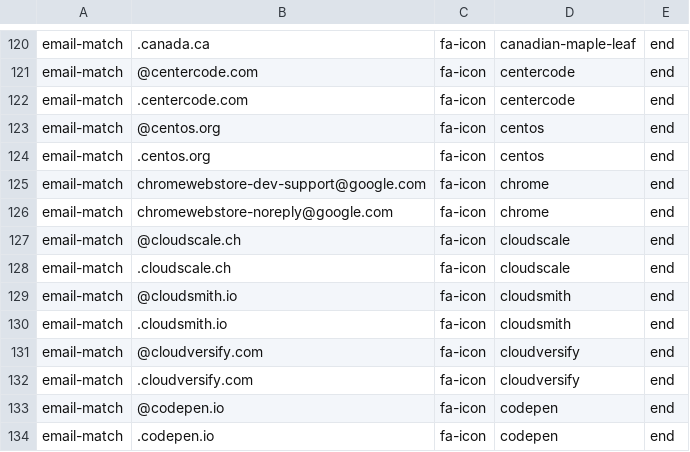
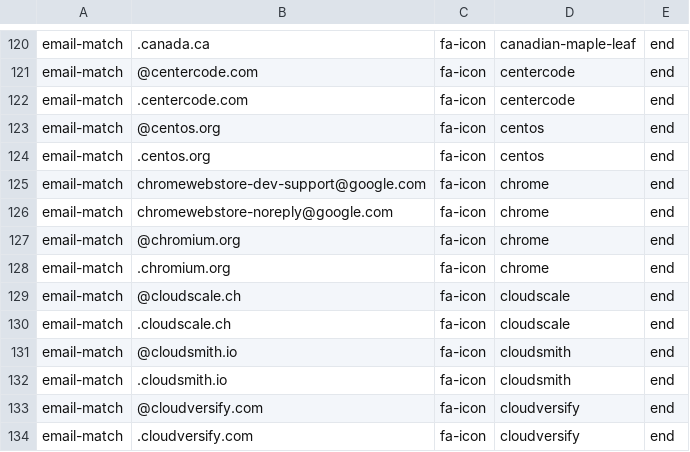
Before and after one commit to coliff/sender-brand-icon-avatars-for-email, a CSV file: emails.csv, drawn as a sheet; only a part is shown, gaps mark what is left out; the shorter side is filled out with more unchanged rows.

Commit message:
add chromium.org

```diff
--- a/emails.csv
+++ b/emails.csv
@@ -126,2 +126,4 @@ email-match,chromewebstore-dev-support@google.com,fa-icon,chrome,end
 email-match,chromewebstore-noreply@google.com,fa-icon,chrome,end
+email-match,@chromium.org,fa-icon,chrome,end
+email-match,.chromium.org,fa-icon,chrome,end
 email-match,@cloudscale.ch,fa-icon,cloudscale,end
```
